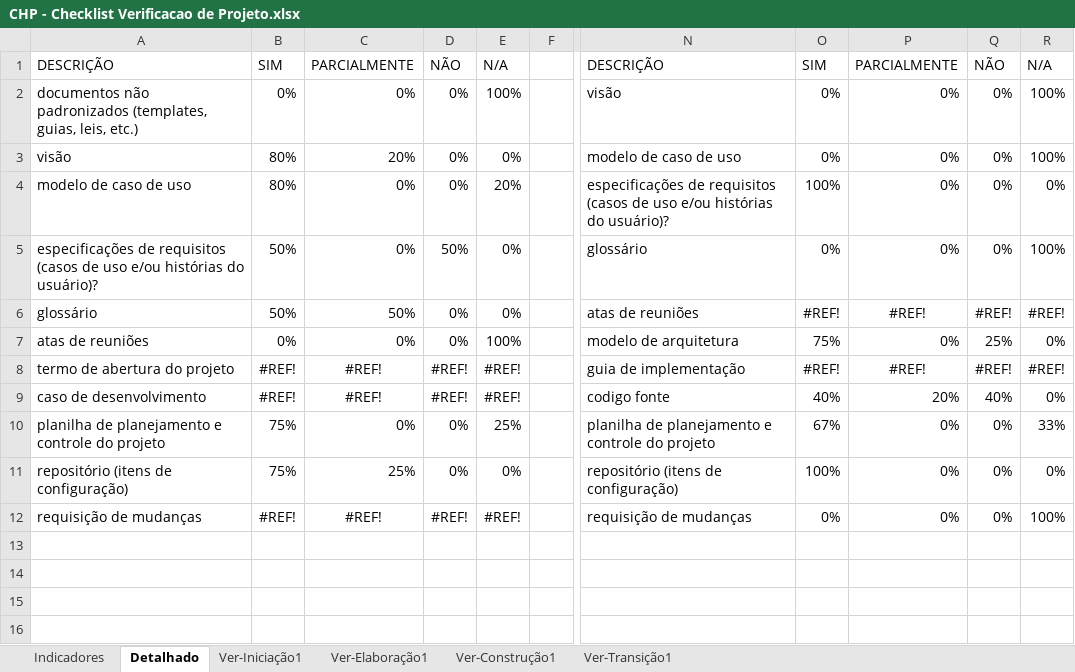
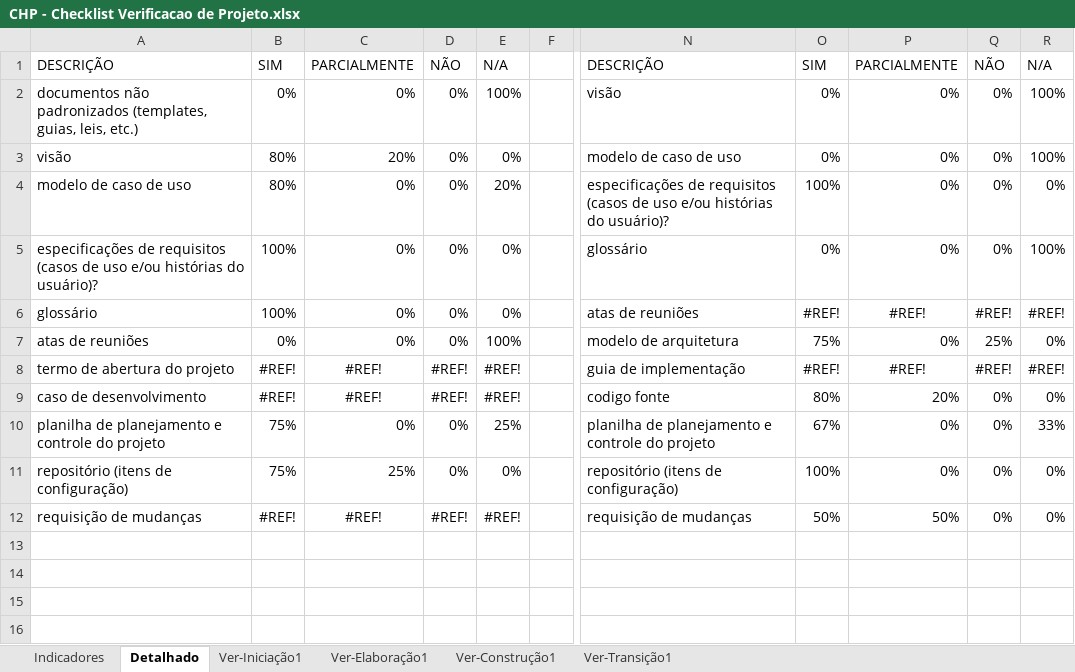
Before and after one commit to guualonso/chamado-pro, an Excel workbook: CHP/6.Gerenciamento de Projeto/CHP - Checklist Verificacao de Projeto.xlsx, sheet Detalhado, drawn as a sheet; only a part is shown, gaps mark what is left out; values as stored, in another font and other column widths than the file's, no borders; charts and pictures not drawn; the diff covers the shown part only; the diff names each change by its address in the sheet, - before the commit and + after, or states it on an @@ line.

```diff
--- a/CHP/6.Gerenciamento de Projeto/CHP - Checklist Verificacao de Projeto.xlsx (sheet Detalhado)
+++ b/CHP/6.Gerenciamento de Projeto/CHP - Checklist Verificacao de Projeto.xlsx (sheet Detalhado)
-B5:B6: 50%
+B5:B6: 100%
-D5: 50%
+D5: 0%
-C6: 50%
+C6: 0%
-O9: 40%
+O9: 80%
-Q9: 40%
+Q9: 0%
-O12: 0%
+O12: 50%
-P12: 0%
+P12: 50%
-R12: 100%
+R12: 0%
```
Also changed, not shown: 7 added rows, 7 removed rows, 20 edited cells and cell formats elsewhere in this sheet, sheet Ver-Transição1, sheet Ver-Construção1, sheet Ver-Elaboração1, sheet Ver-Iniciação1, sheet Indicadores, hidden cells, charts or pictures, 1 other file.
